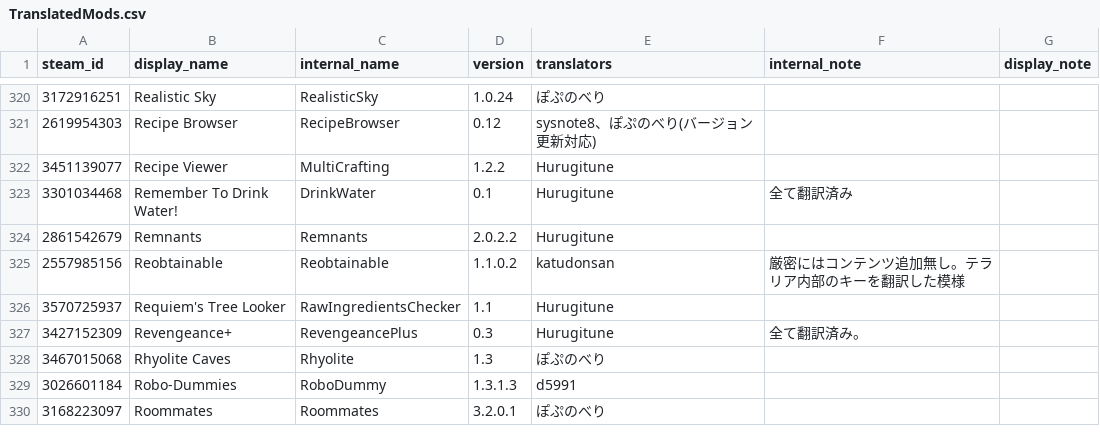
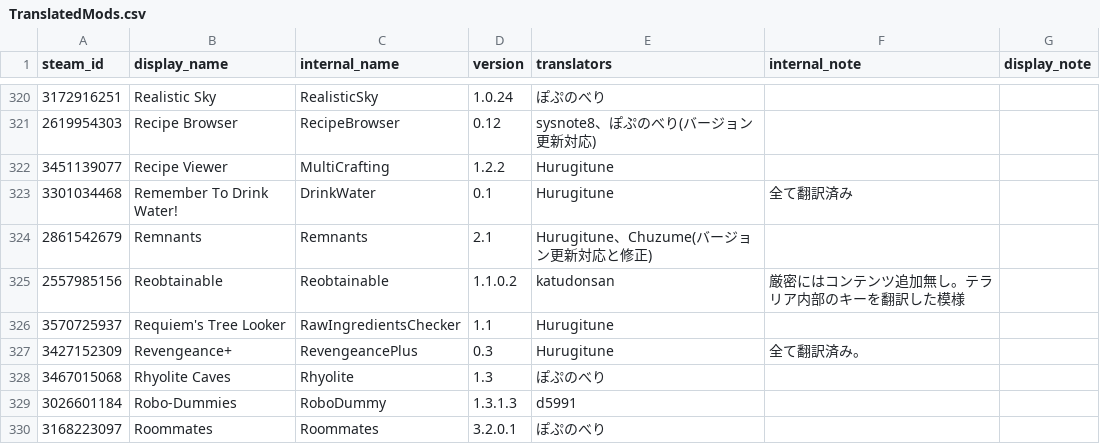
Before and after one commit to Taccom368/TMLHonyaku, a CSV file: TranslatedMods.csv, drawn as a sheet; only a part is shown, gaps mark what is left out.

```diff
--- a/TranslatedMods.csv
+++ b/TranslatedMods.csv
@@ -323,3 +323,3 @@ steam_id,display_name,internal_name,version,translators,internal_note,display_no
 3301034468,Remember To Drink Water!,DrinkWater,0.1,Hurugitune,全て翻訳済み,
-2861542679,Remnants,Remnants,2.0.2.2,Hurugitune,,
+2861542679,Remnants,Remnants,2.1,Hurugitune、Chuzume(バージョン更新対応と修正),,
 2557985156,Reobtainable,Reobtainable,1.1.0.2,katudonsan,厳密にはコンテンツ追加無し。テラリア内部のキーを翻訳した模様,
```
Also changed, not shown: 1 other file.
